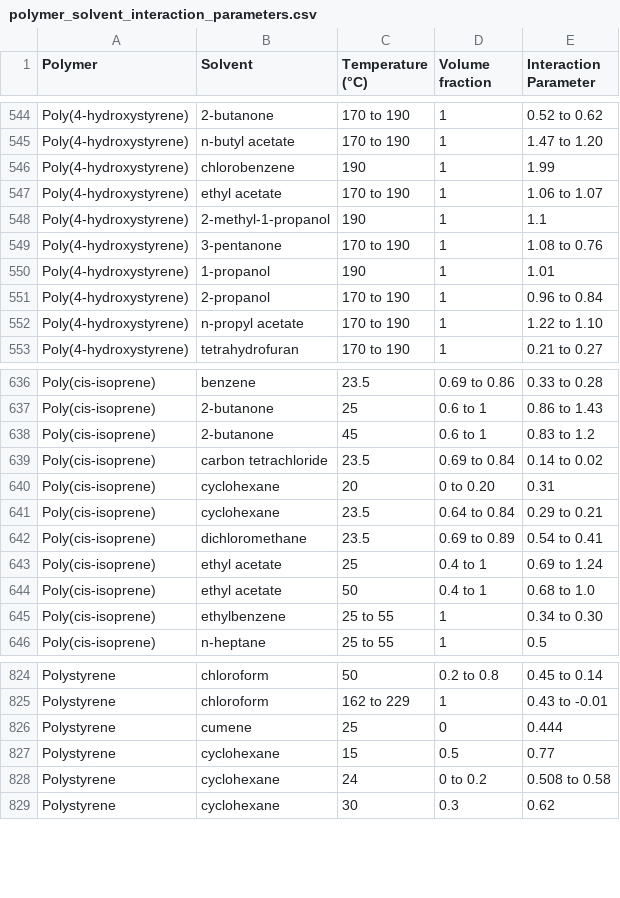
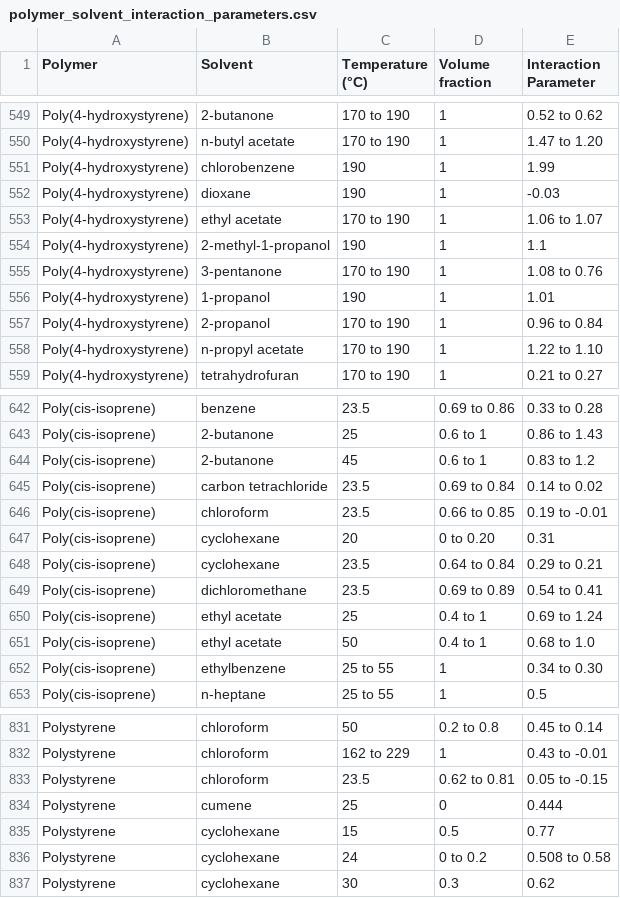
Before and after one commit to emilioosunaa/poly-solv-thesis, a CSV file: data/polymer_solvent_interaction_parameters.csv, drawn as a sheet; only a part is shown, gaps mark what is left out; the diff covers the shown part only; the diff names each change by its address in the sheet, - before the commit and + after, or states it on an @@ line.

```diff
--- a/data/polymer_solvent_interaction_parameters.csv
+++ b/data/polymer_solvent_interaction_parameters.csv
+row 552: Poly(4-hydroxystyrene) | dioxane | 190 | 1 | -0.03
+row 646: Poly(cis-isoprene) | chloroform | 23.5 | 0.66 to 0.85 | 0.19 to -0.01
+row 833: Polystyrene | chloroform | 23.5 | 0.62 to 0.81 | 0.05 to -0.15
```
Also changed, not shown: 5 added rows elsewhere in this file, 6 other files.
